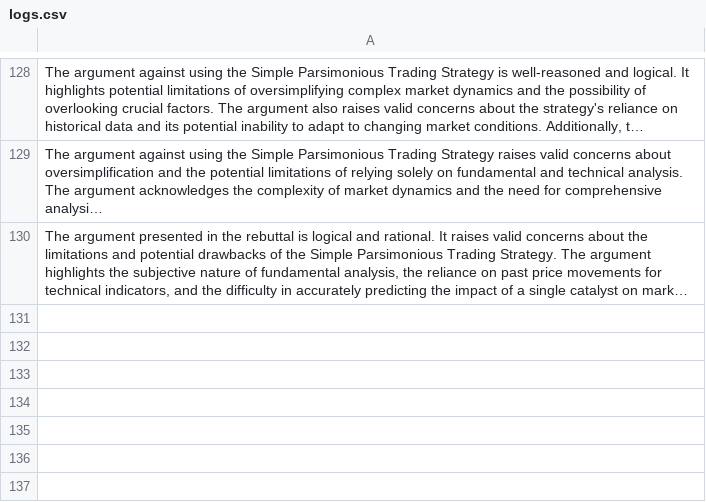
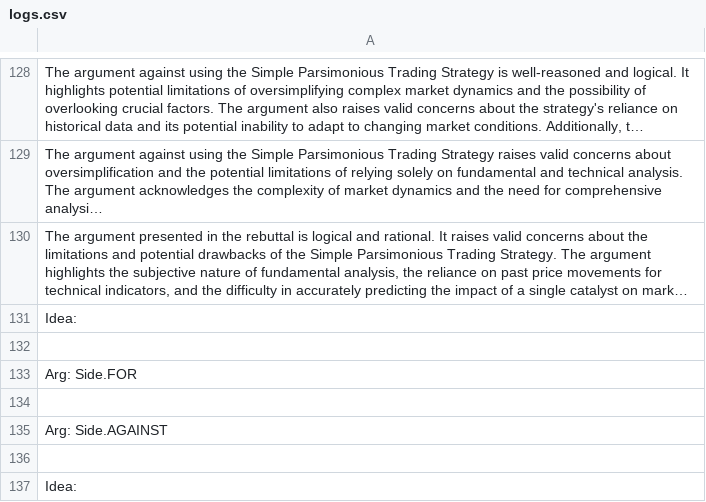
Before and after one commit to SurvivingJ/AI-Council-Ideas-Debate, a CSV file: logs.csv, drawn as a sheet; only a part is shown, gaps mark what is left out; long unchanged cells end in …; the diff names each change by its address in the sheet, - before the commit and + after, or states it on an @@ line.

```diff
--- a/logs.csv
+++ b/logs.csv
+row 131: Idea:
+row 132: (empty)
+row 133: Arg: Side.FOR
+row 134: (empty)
+row 135: Arg: Side.AGAINST
+row 136: (empty)
+row 137: Idea:
```
Also changed, not shown: 5 other files.
